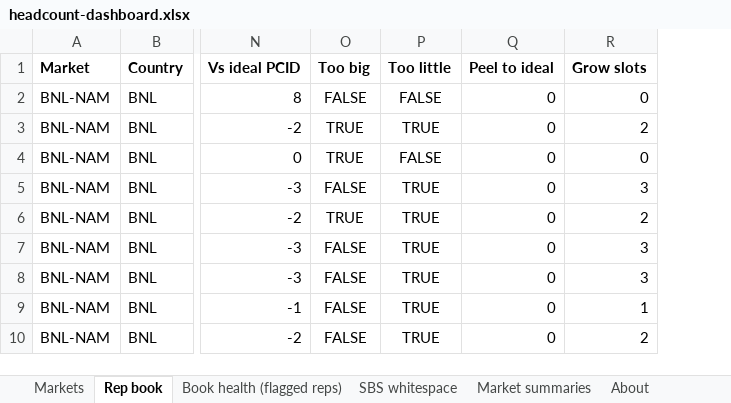
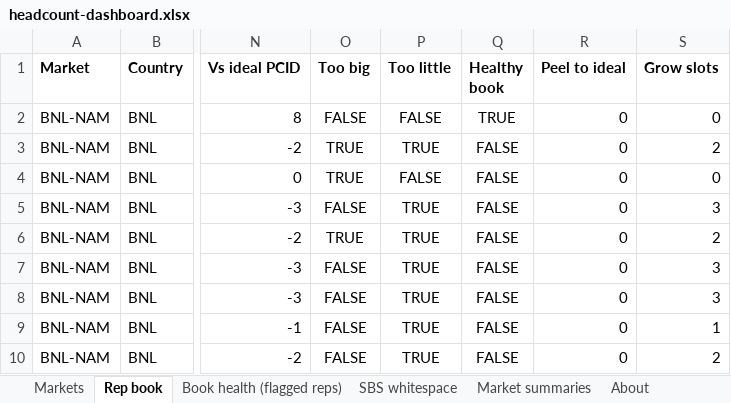
Before and after one commit to Kmahoneyxo/hq-headcount-dashboard, an Excel workbook: docs/data/headcount-dashboard.xlsx, sheet Rep book, drawn as a sheet; only a part is shown, gaps mark what is left out; values as stored, in another font and other column widths than the file's, no borders; the diff names each change by its address in the sheet, - before the commit and + after, or states it on an @@ line.

```diff
--- a/docs/data/headcount-dashboard.xlsx (sheet Rep book)
+++ b/docs/data/headcount-dashboard.xlsx (sheet Rep book)
+column Q (Healthy book), rows 2-10: TRUE | FALSE | FALSE | FALSE | FALSE | FALSE | FALSE | FALSE | FALSE
```
Also changed, not shown: sheet Markets, sheet Market summaries, 8 other files.
